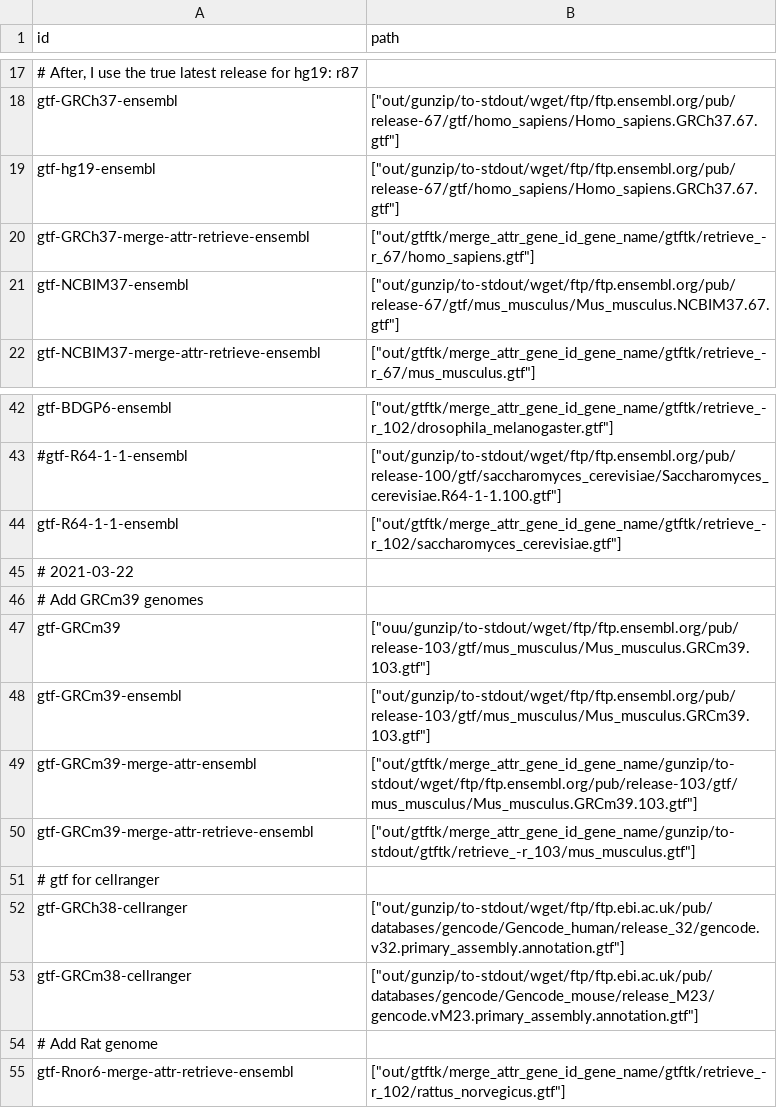
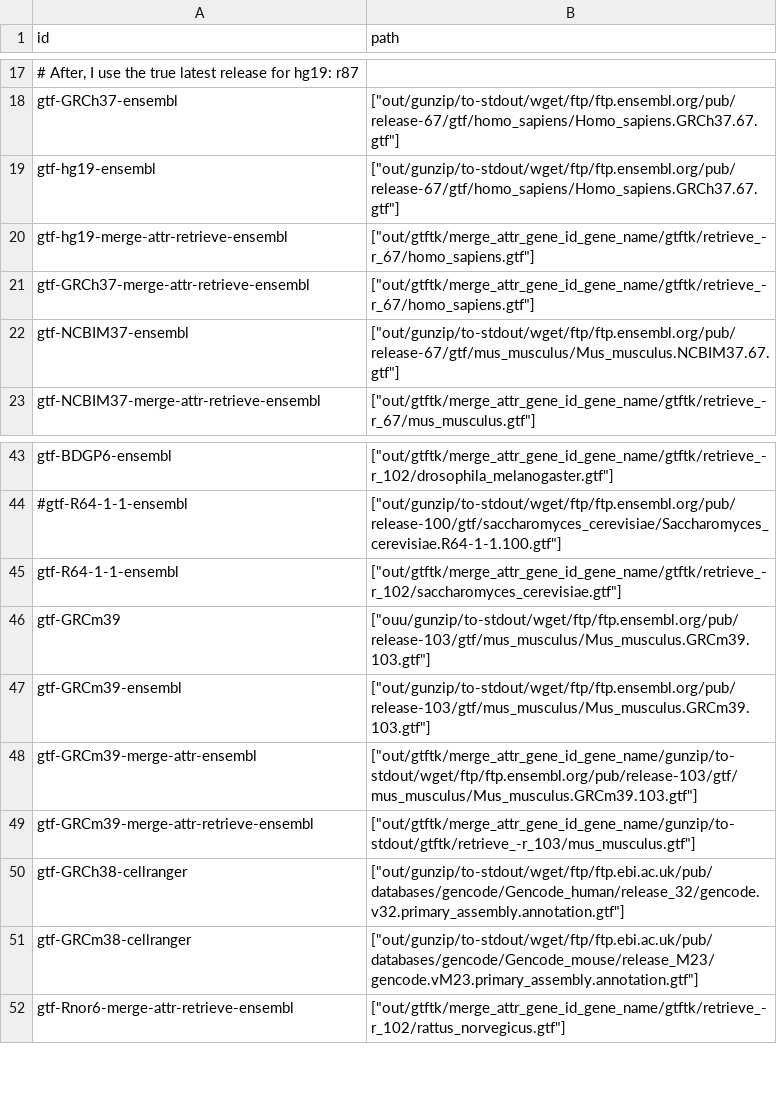
Before and after one commit to guillaumecharbonnier/mw-lib, a TSV file: src/snakemake/tables/gtf_ids.tsv, drawn as a sheet; only a part is shown, gaps mark what is left out; removed rows and columns are numbered as before the commit, all else as after; the diff names each change by its address in the sheet, - before the commit and + after, or states it on an @@ line.

Commit message:
add hg id

```diff
--- a/src/snakemake/tables/gtf_ids.tsv
+++ b/src/snakemake/tables/gtf_ids.tsv
+row 20: gtf-hg19-merge-attr-retrieve-ensembl | ["out/gtftk/merge_attr_gene_id_gene_name/gtftk/retrieve_-r_67/homo_sapiens.gtf"]
-row 45: # 2021-03-22
-row 46: # Add GRCm39 genomes
-row 51: # gtf for cellranger
-row 54: # Add Rat genome
```
